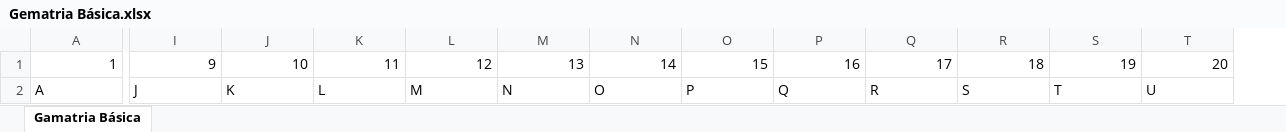
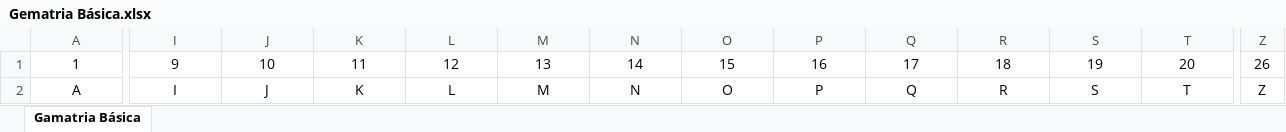
Before and after one commit to shivaorion/IOTC, an Excel workbook: IOTC-resources-data-analysis/Gematria Básica.xlsx, sheet Gamatria Básica, drawn as a sheet; only a part is shown, gaps mark what is left out; values as stored, in another font and other column widths than the file's, no borders; the diff covers the shown part only; the diff names each change by its address in the sheet, - before the commit and + after, or states it on an @@ line.

Commit message:
Quick Commit

```diff
--- a/IOTC-resources-data-analysis/Gematria Básica.xlsx (sheet Gamatria Básica)
+++ b/IOTC-resources-data-analysis/Gematria Básica.xlsx (sheet Gamatria Básica)
+column Z, rows 1-2: 26 | Z
-A1:T1 alignment: right
+A1:T1 alignment: center
-A2:T2 alignment: left
+A2:T2 alignment: center
-I2: J
+I2: I
-J2: K
+J2: J
-K2: L
+K2: K
-L2: M
+L2: L
-M2: N
+M2: M
-N2: O
+N2: N
-O2: P
+O2: O
-P2: Q
+P2: P
-Q2: R
+Q2: Q
-R2: S
+R2: R
-S2: T
+S2: S
-T2: U
+T2: T
```
Also changed, not shown: 5 edited cells and cell formats elsewhere in this sheet.
